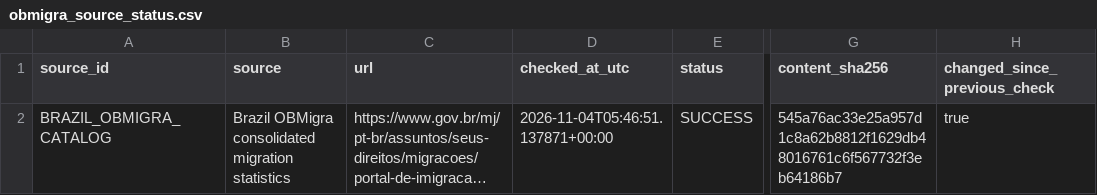
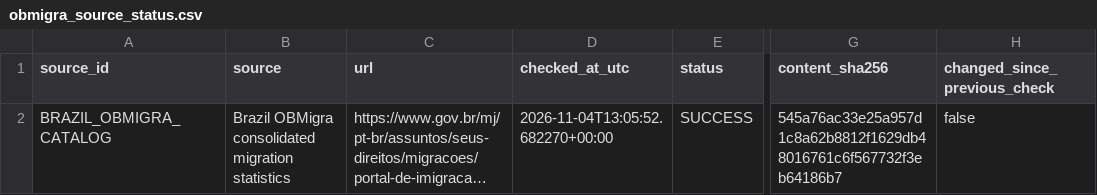
Before and after one commit to schnozenstein/eom-migration-model, a CSV file: metadata/obmigra_source_status.csv, drawn as a sheet; only a part is shown, gaps mark what is left out; long unchanged cells end in …; the diff names each change by its address in the sheet, - before the commit and + after, or states it on an @@ line.

```diff
--- a/metadata/obmigra_source_status.csv
+++ b/metadata/obmigra_source_status.csv
-D2 (checked_at_utc): 2026-11-04T05:46:51.137871+00:00
+D2 (checked_at_utc): 2026-11-04T13:05:52.682270+00:00
-H2 (changed_since_previous_check): true
+H2 (changed_since_previous_check): false
```
Also changed, not shown: data/geographical_uncertainty_inputs.csv, data/geopolitical_uncertainty_inputs.csv, 28 other files.
